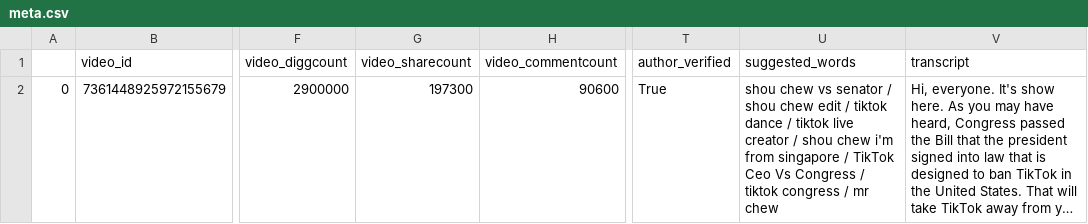
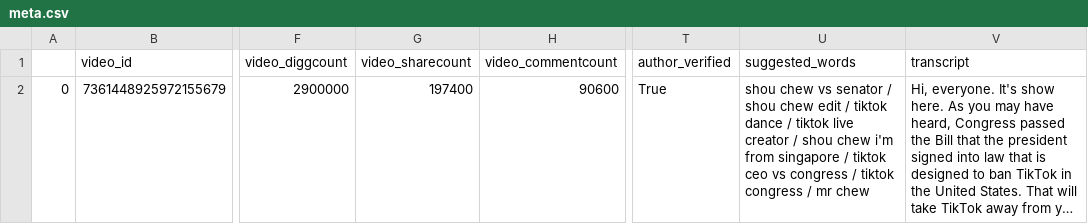
Before and after one commit to KarlWesterholm/transcriber, a CSV file: meta.csv, drawn as a sheet; only a part is shown, gaps mark what is left out; long unchanged cells end in …; the diff names each change by its address in the sheet, - before the commit and + after, or states it on an @@ line.

Commit message:
Updating meta.csv

```diff
--- a/meta.csv
+++ b/meta.csv
-G2 (video_sharecount): 197300
+G2 (video_sharecount): 197400
-U2 (suggested_words): …singapore / TikTok Ceo Vs Congress / tiktok…
+U2 (suggested_words): …singapore / tiktok ceo vs congress / tiktok…
```
Also changed, not shown: 1 other file.
